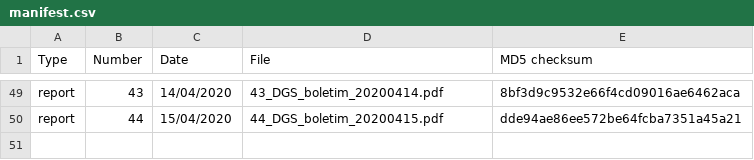
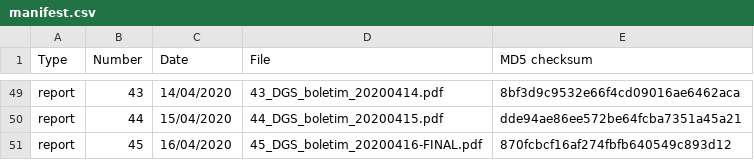
Before and after one commit to ramiromagno/covid19_dgs_reports, a CSV file: manifest/manifest.csv, drawn as a sheet; only a part is shown, gaps mark what is left out; the diff names each change by its address in the sheet, - before the commit and + after, or states it on an @@ line.

Commit message:
Added Report no. 45 | 16/04/2020

```diff
--- a/manifest/manifest.csv
+++ b/manifest/manifest.csv
+row 51: report | 45 | 16/04/2020 | 45_DGS_boletim_20200416-FINAL.pdf | 870fcbcf16af274fbfb640549c893d12
```
Also changed, not shown: 2 other files.
